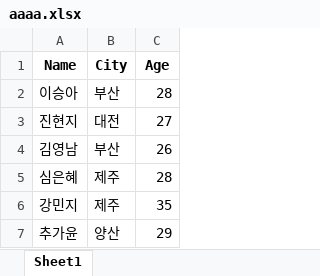
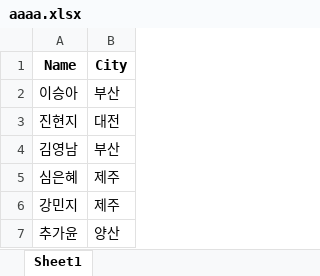
Before and after one commit to devgiants75/python-bt-240126, an Excel workbook: python0213-lsa/0223/aaaa.xlsx, sheet Sheet1, drawn as a sheet; values as stored, in another font and other column widths than the file's, no borders; the diff names each change by its address in the sheet, - before the commit and + after, or states it on an @@ line.

```diff
--- a/python0213-lsa/0223/aaaa.xlsx (sheet Sheet1)
+++ b/python0213-lsa/0223/aaaa.xlsx (sheet Sheet1)
-column C (Age), rows 2-7: 28 | 27 | 26 | 28 | 35 | 29
```
Also changed, not shown: 2 other files.
